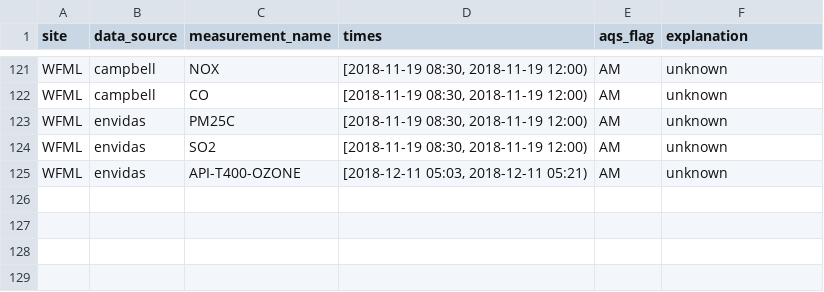
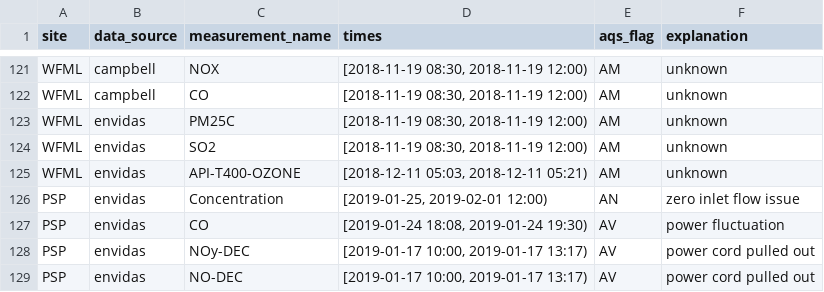
Before and after one commit to ASRCsoft/atmoschem.process, a CSV file: inst/extdata/manual_flags.csv, drawn as a sheet; only a part is shown, gaps mark what is left out.

Commit message:
Add 2019-01 PSP flags

```diff
--- a/inst/extdata/manual_flags.csv
+++ b/inst/extdata/manual_flags.csv
@@ -125 +125,5 @@ WFML,envidas,SO2,"[2018-11-19 08:30, 2018-11-19 12:00)",AM,unknown
 WFML,envidas,API-T400-OZONE,"[2018-12-11 05:03, 2018-12-11 05:21)",AM,unknown
+PSP,envidas,Concentration,"[2019-01-25, 2019-02-01 12:00)",AN,zero inlet flow issue
+PSP,envidas,CO,"[2019-01-24 18:08, 2019-01-24 19:30)",AV,power fluctuation
+PSP,envidas,NOy-DEC,"[2019-01-17 10:00, 2019-01-17 13:17)",AV,power cord pulled out
+PSP,envidas,NO-DEC,"[2019-01-17 10:00, 2019-01-17 13:17)",AV,power cord pulled out
```
